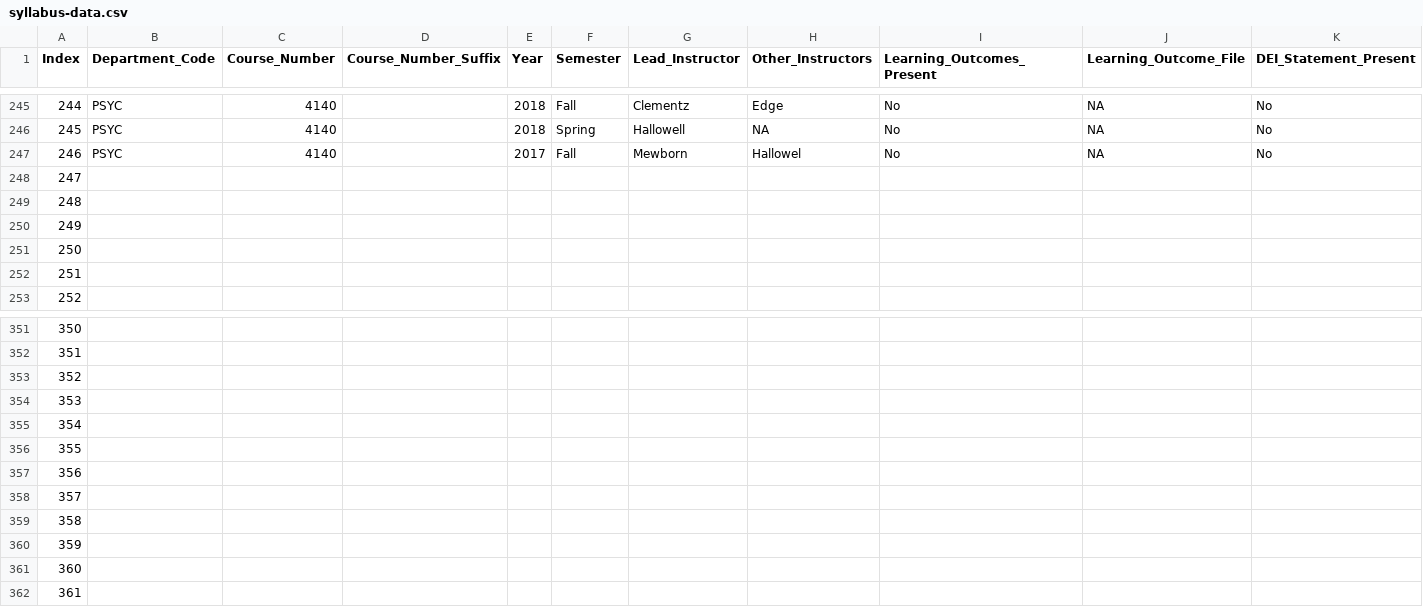
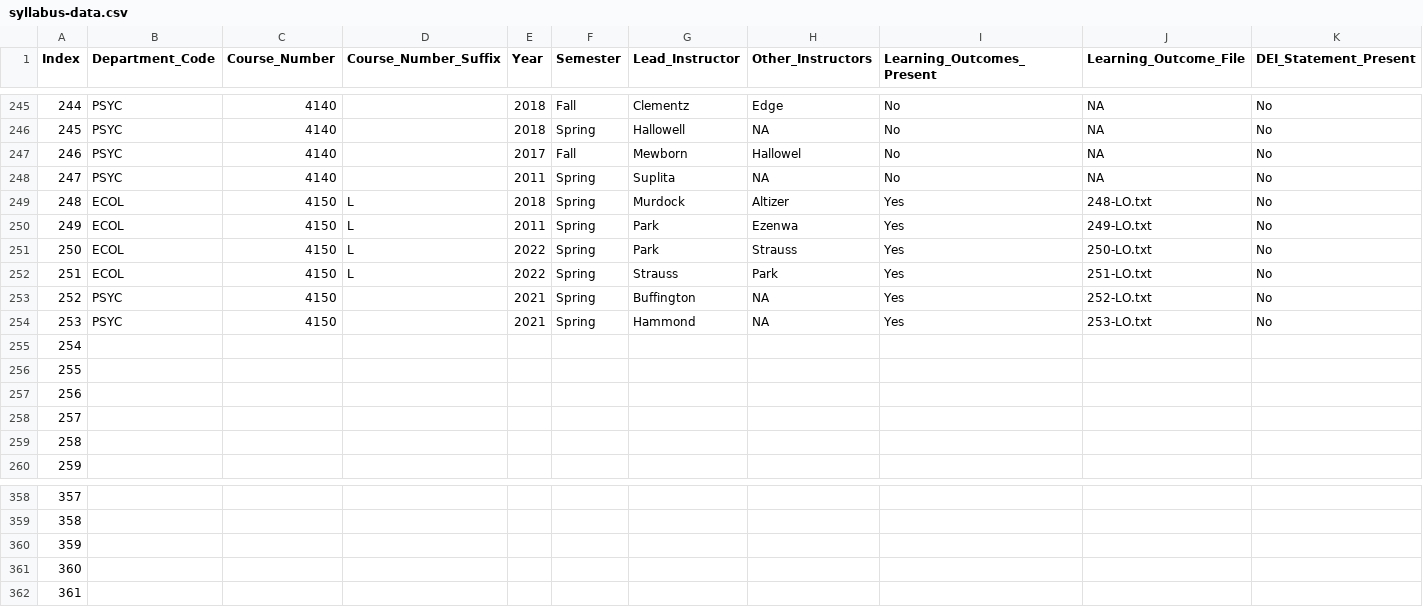
Before and after one commit to MajewskaLab/syllabus-review-project, a CSV file: syllabus-data.csv, drawn as a sheet; only a part is shown, gaps mark what is left out; removed rows and columns are numbered as before the commit, all else as after; rows hold the shown columns only; the diff names each change by its address in the sheet, - before the commit and + after, or states it on an @@ line.

```diff
--- a/syllabus-data.csv
+++ b/syllabus-data.csv
+row 248: 247 | PSYC | 4140 |  | 2011 | Spring | Suplita | NA | No | NA | No
+row 249: 248 | ECOL | 4150 | L | 2018 | Spring | Murdock | Altizer | Yes | 248-LO.txt | No
+row 250: 249 | ECOL | 4150 | L | 2011 | Spring | Park | Ezenwa | Yes | 249-LO.txt | No
+row 251: 250 | ECOL | 4150 | L | 2022 | Spring | Park | Strauss | Yes | 250-LO.txt | No
+row 252: 251 | ECOL | 4150 | L | 2022 | Spring | Strauss | Park | Yes | 251-LO.txt | No
+row 253: 252 | PSYC | 4150 |  | 2021 | Spring | Buffington | NA | Yes | 252-LO.txt | No
+row 254: 253 | PSYC | 4150 |  | 2021 | Spring | Hammond | NA | Yes | 253-LO.txt | No
@@ column A (Index) renumbered between rows 255 and 362 @@
-row 356: 355
-row 357: 356
-row 358: 357
-row 359: 358
-row 360: 359
-row 361: 360
-row 362: 361
```
Also changed, not shown: 26 other files.
